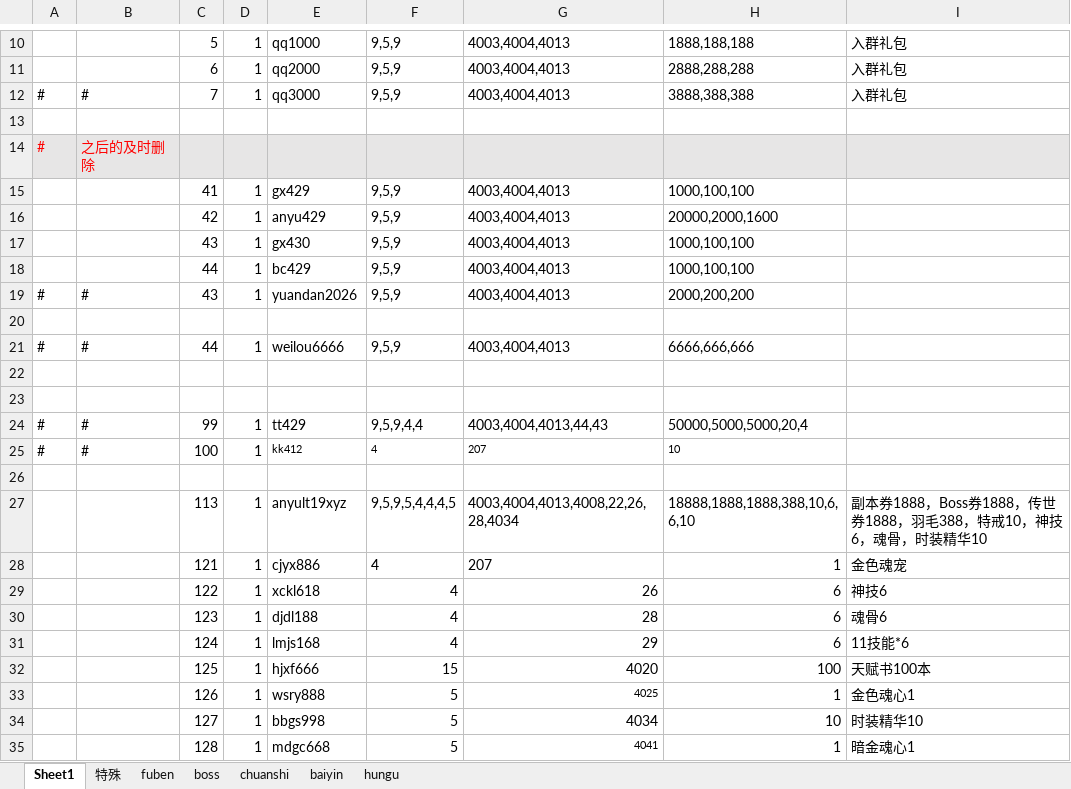
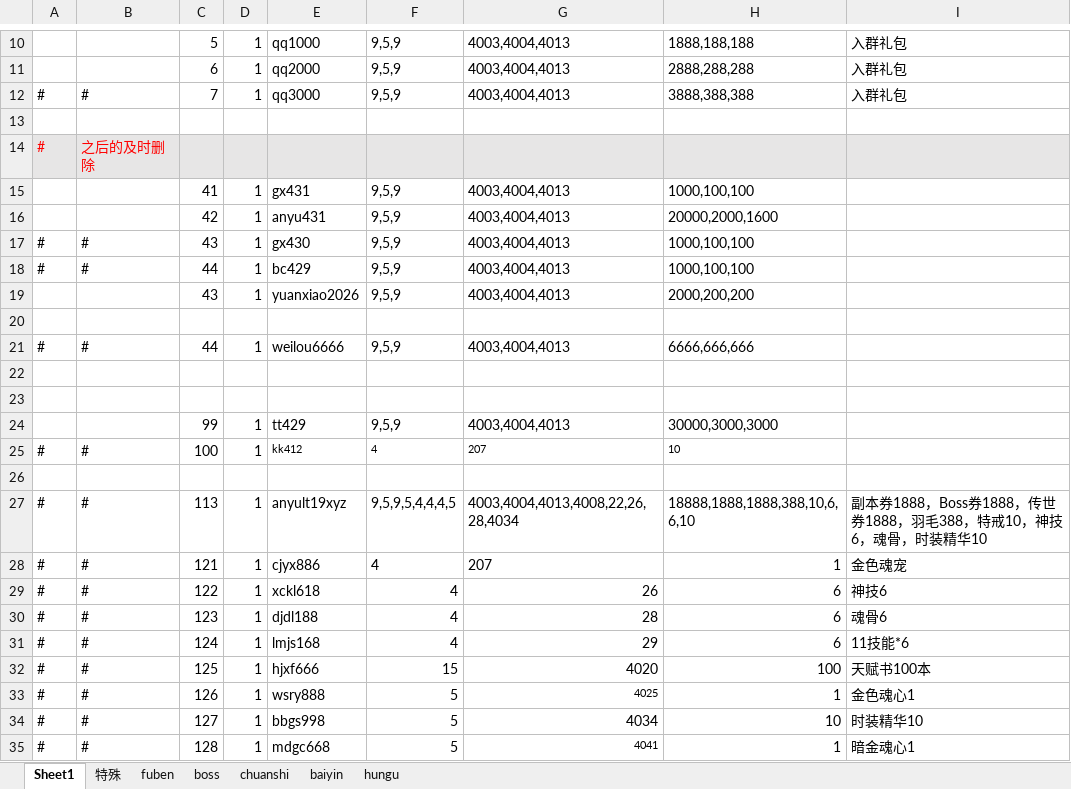
Before and after one commit to wokanjianyang/WrittenLegend, an Excel workbook: Excel/CodeConfig.xlsx, sheet Sheet1, drawn as a sheet; only a part is shown, gaps mark what is left out; values as stored, in another font and other column widths than the file's, no borders; the diff names each change by its address in the sheet, - before the commit and + after, or states it on an @@ line.

```diff
--- a/Excel/CodeConfig.xlsx (sheet Sheet1)
+++ b/Excel/CodeConfig.xlsx (sheet Sheet1)
-E15: gx429
+E15: gx431
-E16: anyu429
+E16: anyu431
-A17:A18: (empty)
+A17:A18: #
-B17:B18: (empty)
+B17:B18: #
-A19: #
+A19: (empty)
-B19: #
+B19: (empty)
-E19: yuandan2026
+E19: yuanxiao2026
-A24: #
+A24: (empty)
-B24: #
+B24: (empty)
-F24: 9,5,9,4,4
+F24: 9,5,9
-G24: 4003,4004,4013,44,43
+G24: 4003,4004,4013
-H24: 50000,5000,5000,20,4
+H24: 30000,3000,3000
-A27:A35: (empty)
+A27:A35: #
-B27:B35: (empty)
+B27:B35: #
```
Also changed, not shown: Excel/AchievementConfig.xlsx, Excel/DropLimitConfig.xlsx, 24 other files.
